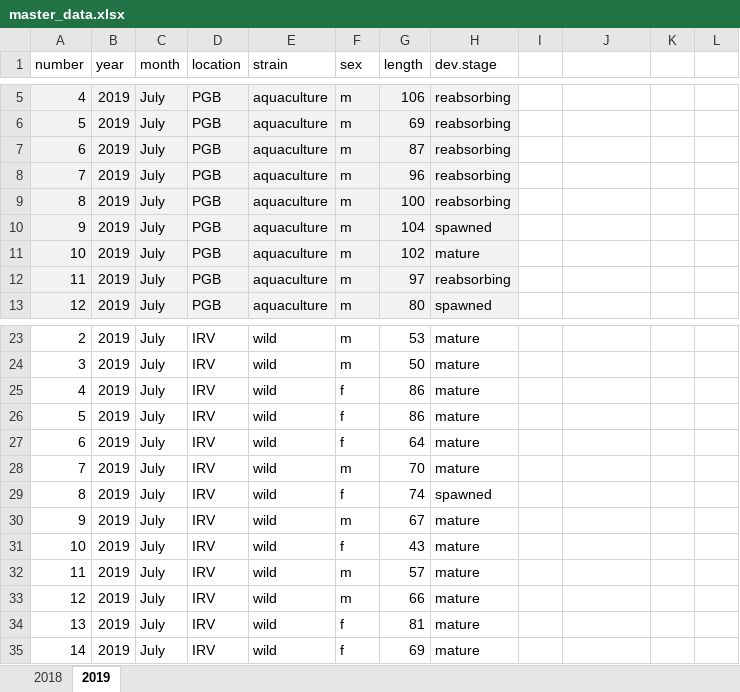
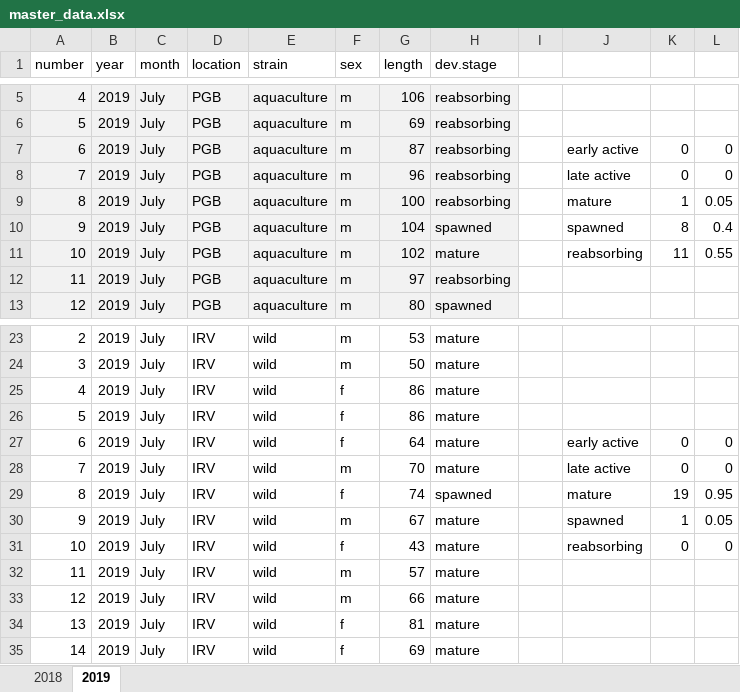
Before and after one commit to kailigregory/oyster, an Excel workbook: master_data.xlsx, sheet 2019, drawn as a sheet; only a part is shown, gaps mark what is left out; values as stored, in another font and other column widths than the file's, no borders; the diff covers the shown part only; the diff names each change by its address in the sheet, - before the commit and + after, or states it on an @@ line.

Commit message:
updated data, diversity index GLM and data files

```diff
--- a/master_data.xlsx (sheet 2019)
+++ b/master_data.xlsx (sheet 2019)
-J7: (empty)
+J7: early active
-K7:K8: (empty)
+K7:K8: 0
-L7:L8: (empty)
+L7:L8: 0
-J8: (empty)
+J8: late active
-J9: (empty)
+J9: mature
-K9: (empty)
+K9: 1
-L9: (empty)
+L9: 0.05
-J10: (empty)
+J10: spawned
-K10: (empty)
+K10: 8
-L10: (empty)
+L10: 0.4
-J11: (empty)
+J11: reabsorbing
-K11: (empty)
+K11: 11
-L11: (empty)
+L11: 0.55
-J27: (empty)
+J27: early active
-K27:K28: (empty)
+K27:K28: 0
-L27:L28: (empty)
+L27:L28: 0
-J28: (empty)
+J28: late active
-J29: (empty)
+J29: mature
-K29: (empty)
+K29: 19
-L29: (empty)
+L29: 0.95
-J30: (empty)
+J30: spawned
-K30: (empty)
+K30: 1
-L30: (empty)
+L30: 0.05
-J31: (empty)
+J31: reabsorbing
-K31: (empty)
+K31: 0
-L31: (empty)
+L31: 0
```
Also changed, not shown: 150 edited cells elsewhere in this sheet, sheet 2018, formulas that keep their value, 10 other files.
